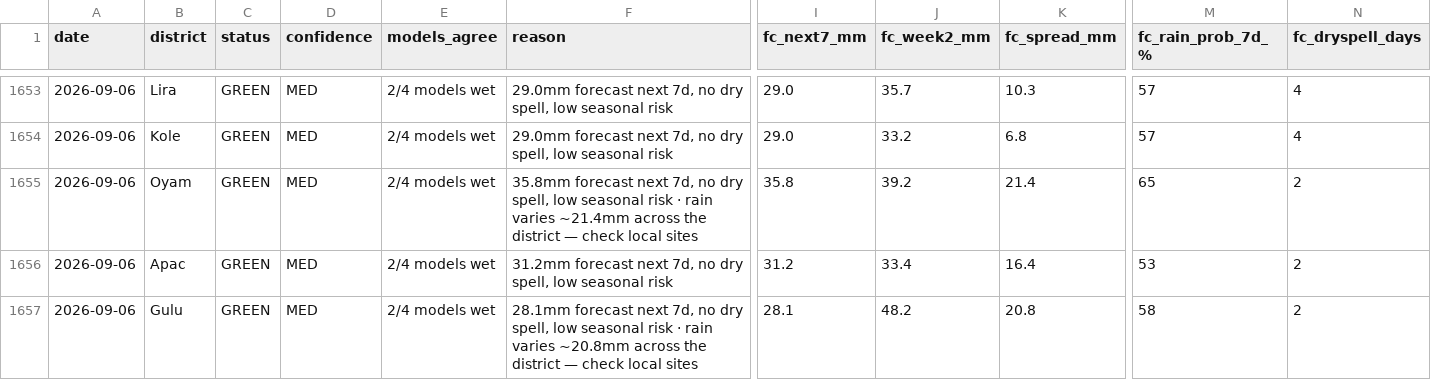
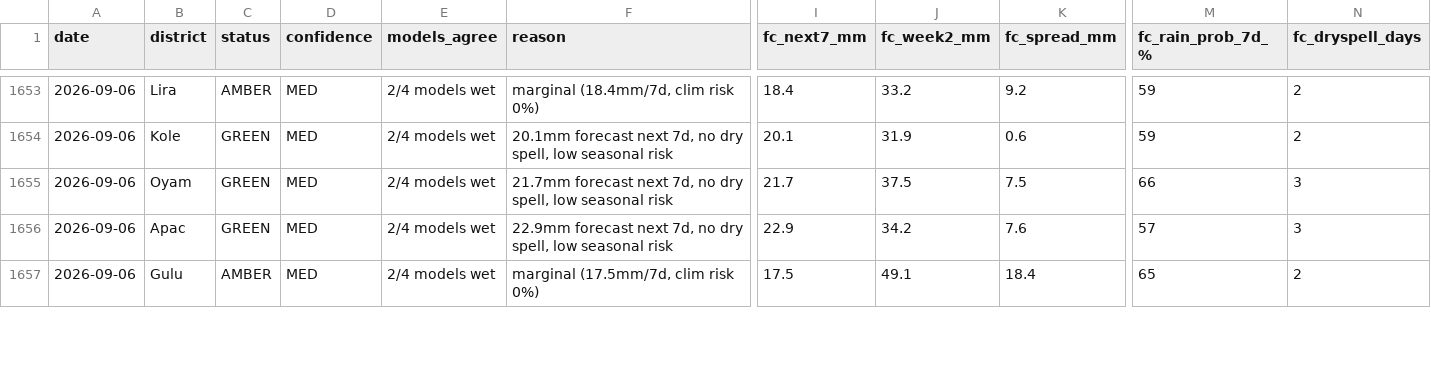
Before and after one commit to quinn-Uganda/planting-monitor, a CSV file: planting_monitor_out/history.csv, drawn as a sheet; only a part is shown, gaps mark what is left out; the diff covers the shown part only; the diff names each change by its address in the sheet, - before the commit and + after, or states it on an @@ line.

```diff
--- a/planting_monitor_out/history.csv
+++ b/planting_monitor_out/history.csv
-C1653 (status): GREEN
+C1653 (status): AMBER
-F1653 (reason): 29.0mm forecast next 7d, no dry spell, low seasonal risk
+F1653 (reason): marginal (18.4mm/7d, clim risk 0%)
-I1653 (fc_next7_mm): 29.0
+I1653 (fc_next7_mm): 18.4
-J1653 (fc_week2_mm): 35.7
+J1653 (fc_week2_mm): 33.2
-K1653 (fc_spread_mm): 10.3
+K1653 (fc_spread_mm): 9.2
-M1653:M1654 (fc_rain_prob_7d_%): 57
+M1653:M1654 (fc_rain_prob_7d_%): 59
-N1653:N1654 (fc_dryspell_days): 4
+N1653:N1654 (fc_dryspell_days): 2
-F1654 (reason): 29.0mm forecast next…
+F1654 (reason): 20.1mm forecast next…
-I1654 (fc_next7_mm): 29.0
+I1654 (fc_next7_mm): 20.1
-J1654 (fc_week2_mm): 33.2
+J1654 (fc_week2_mm): 31.9
-K1654 (fc_spread_mm): 6.8
+K1654 (fc_spread_mm): 0.6
-F1655 (reason): 35.8mm forecast next 7d, no dry spell, low seasonal risk · rain varies ~21.4mm across the district — check local sites
+F1655 (reason): 21.7mm forecast next 7d, no dry spell, low seasonal risk
-I1655 (fc_next7_mm): 35.8
+I1655 (fc_next7_mm): 21.7
-J1655 (fc_week2_mm): 39.2
+J1655 (fc_week2_mm): 37.5
-K1655 (fc_spread_mm): 21.4
+K1655 (fc_spread_mm): 7.5
-M1655 (fc_rain_prob_7d_%): 65
+M1655 (fc_rain_prob_7d_%): 66
-N1655:N1656 (fc_dryspell_days): 2
+N1655:N1656 (fc_dryspell_days): 3
-F1656 (reason): 31.2mm forecast next…
+F1656 (reason): 22.9mm forecast next…
-I1656 (fc_next7_mm): 31.2
+I1656 (fc_next7_mm): 22.9
-J1656 (fc_week2_mm): 33.4
+J1656 (fc_week2_mm): 34.2
-K1656 (fc_spread_mm): 16.4
+K1656 (fc_spread_mm): 7.6
-M1656 (fc_rain_prob_7d_%): 53
+M1656 (fc_rain_prob_7d_%): 57
-C1657 (status): GREEN
+C1657 (status): AMBER
-F1657 (reason): 28.1mm forecast next 7d, no dry spell, low seasonal risk · rain varies ~20.8mm across the district — check local sites
+F1657 (reason): marginal (17.5mm/7d, clim risk 0%)
-I1657 (fc_next7_mm): 28.1
+I1657 (fc_next7_mm): 17.5
-J1657 (fc_week2_mm): 48.2
+J1657 (fc_week2_mm): 49.1
-K1657 (fc_spread_mm): 20.8
+K1657 (fc_spread_mm): 18.4
-M1657 (fc_rain_prob_7d_%): 58
+M1657 (fc_rain_prob_7d_%): 65
```
Also changed, not shown: 110 edited cells elsewhere in this file, planting_monitor_out/status_today.csv, 4 other files.
